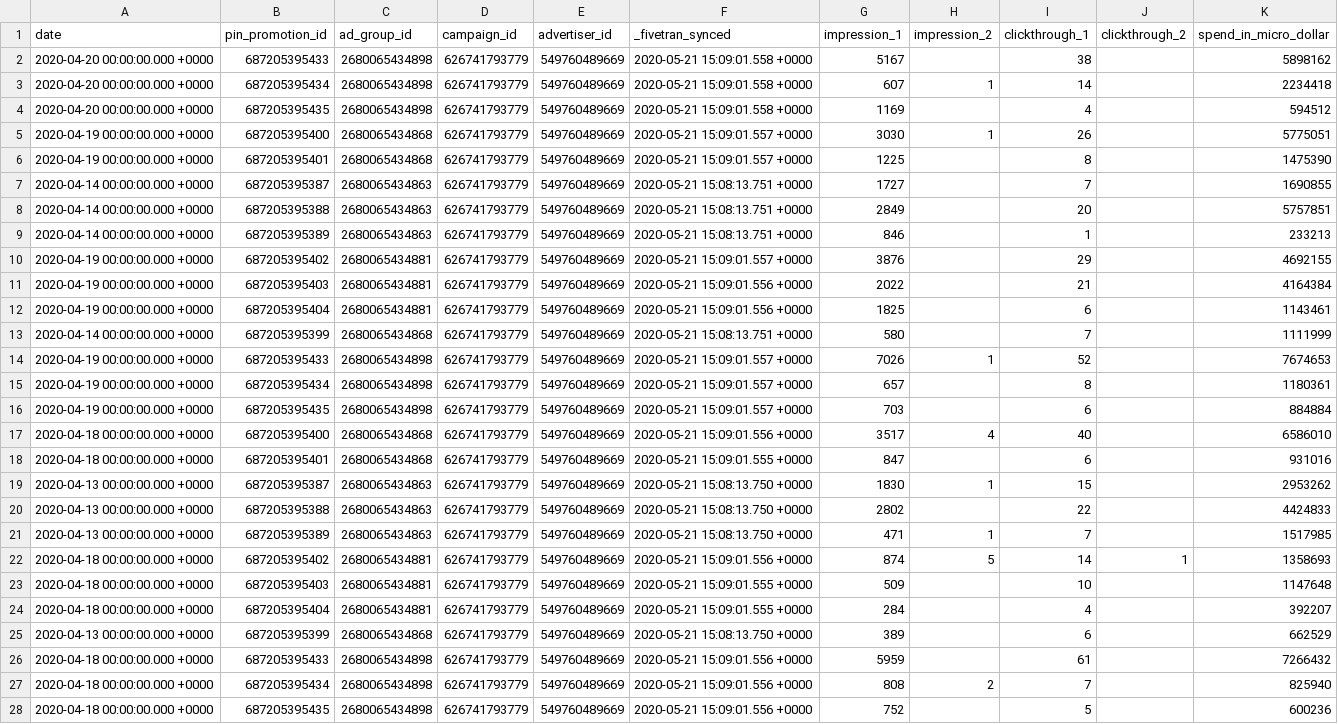
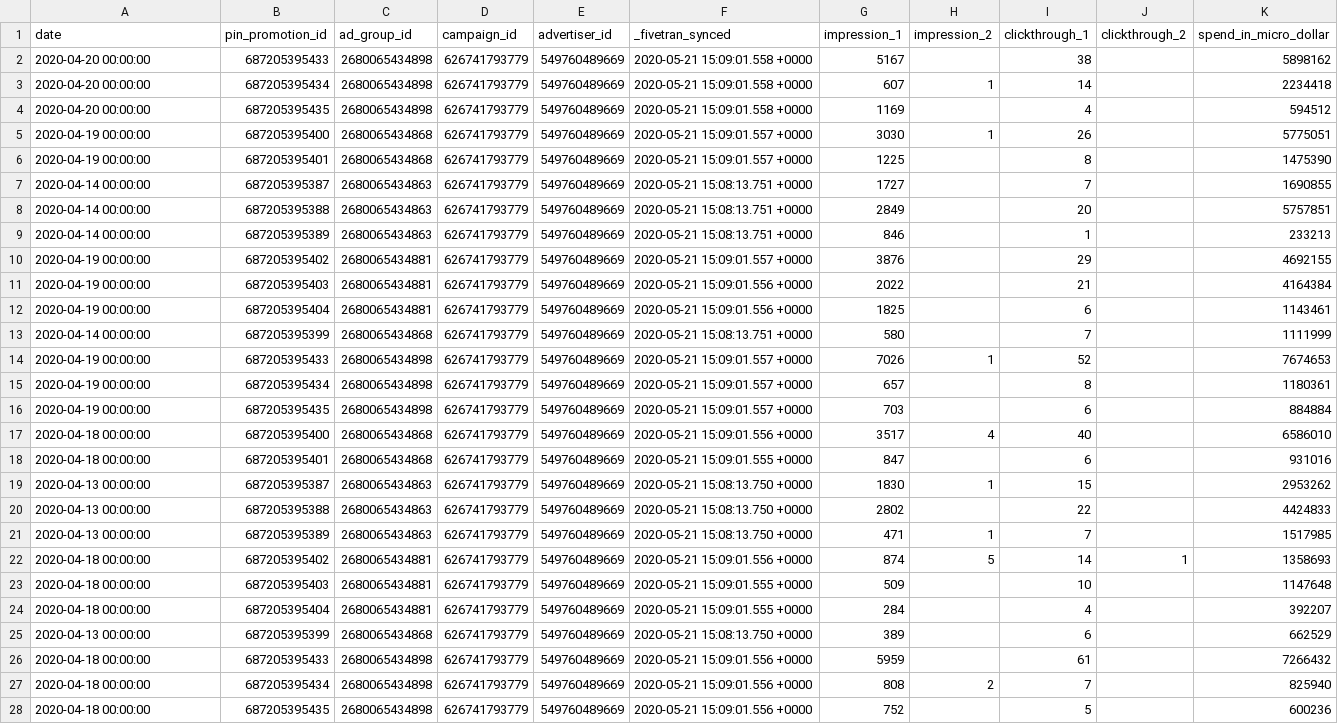
Before and after one commit to fivetran/dbt_ad_reporting, a CSV file: integration_tests/seeds/pinterest_ads_pin_promotion_report_data.csv, drawn as a sheet; only a part is shown; the diff covers the shown part only; the diff names each change by its address in the sheet, - before the commit and + after, or states it on an @@ line.

Commit message:
updating pinterest date timestamps

```diff
--- a/integration_tests/seeds/pinterest_ads_pin_promotion_report_data.csv
+++ b/integration_tests/seeds/pinterest_ads_pin_promotion_report_data.csv
-A2:A4 (date): 2020-04-20 00:00:00.000 +0000
+A2:A4 (date): 2020-04-20 00:00:00
-A5:A6 (date): 2020-04-19 00:00:00.000 +0000
+A5:A6 (date): 2020-04-19 00:00:00
-A7:A9 (date): 2020-04-14 00:00:00.000 +0000
+A7:A9 (date): 2020-04-14 00:00:00
-A10:A12 (date): 2020-04-19 00:00:00.000 +0000
+A10:A12 (date): 2020-04-19 00:00:00
-A13 (date): 2020-04-14 00:00:00.000 +0000
+A13 (date): 2020-04-14 00:00:00
-A14:A16 (date): 2020-04-19 00:00:00.000 +0000
+A14:A16 (date): 2020-04-19 00:00:00
-A17:A18 (date): 2020-04-18 00:00:00.000 +0000
+A17:A18 (date): 2020-04-18 00:00:00
-A19:A21 (date): 2020-04-13 00:00:00.000 +0000
+A19:A21 (date): 2020-04-13 00:00:00
-A22:A24 (date): 2020-04-18 00:00:00.000 +0000
+A22:A24 (date): 2020-04-18 00:00:00
-A25 (date): 2020-04-13 00:00:00.000 +0000
+A25 (date): 2020-04-13 00:00:00
-A26:A28 (date): 2020-04-18 00:00:00.000 +0000
+A26:A28 (date): 2020-04-18 00:00:00
```
Also changed, not shown: 73 edited cells elsewhere in this file, integration_tests/seeds/pinterest_ads_ad_group_report_data.csv, integration_tests/seeds/pinterest_ads_advertiser_report_data.csv, 2 other files.
